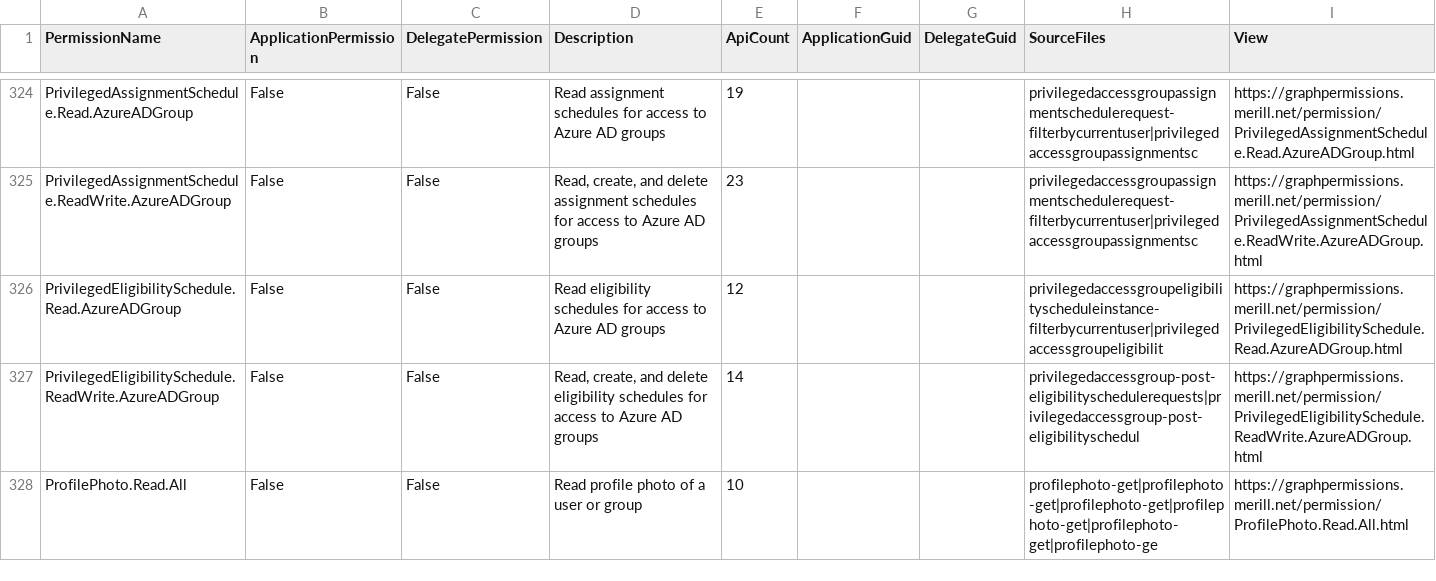
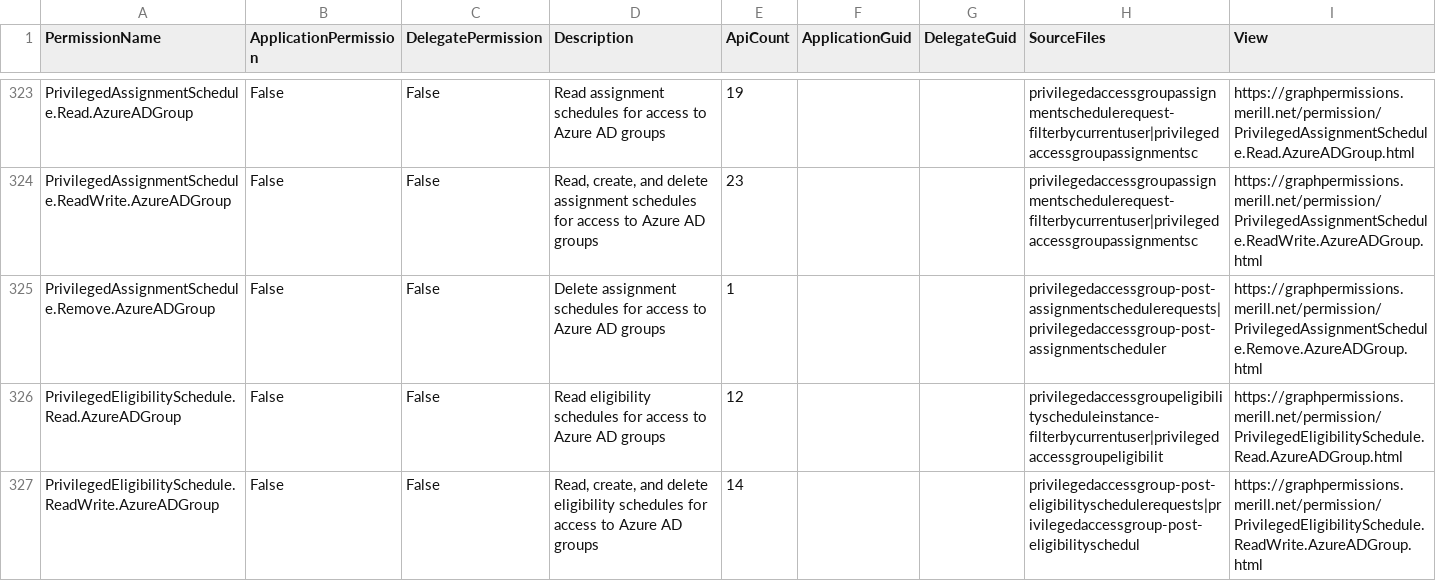
Before and after one commit to merill/graph-permissions-explorer, a CSV file: permission.csv, drawn as a sheet; only a part is shown, gaps mark what is left out; the shorter side is filled out with more unchanged rows; the diff covers the shown part only.

```diff
--- a/permission.csv
+++ b/permission.csv
@@ -325,2 +324,3 @@ PrivilegedAssignmentSchedule.Read.AzureADGroup,False,False,Read assignment sched
 PrivilegedAssignmentSchedule.ReadWrite.AzureADGroup,False,False,"Read, create, and delete assignment schedules for access to Azure AD groups",23,,,privilegedaccessgroupassignmentschedulerequest-filterbycurrentuser|privilegedaccessgroupassignmentsc,https://graphpermissions.merill.net/permission/PrivilegedAssignmentSchedule.ReadWrite.AzureADGroup.html
+PrivilegedAssignmentSchedule.Remove.AzureADGroup,False,False,Delete assignment schedules for access to Azure AD groups,1,,,privilegedaccessgroup-post-assignmentschedulerequests|privilegedaccessgroup-post-assignmentscheduler,https://graphpermissions.merill.net/permission/PrivilegedAssignmentSchedule.Remove.AzureADGroup.html
 PrivilegedEligibilitySchedule.Read.AzureADGroup,False,False,Read eligibility schedules for access to Azure AD groups,12,,,privilegedaccessgroupeligibilityscheduleinstance-filterbycurrentuser|privilegedaccessgroupeligibilit,https://graphpermissions.merill.net/permission/PrivilegedEligibilitySchedule.Read.AzureADGroup.html
```
Also changed, not shown: 3 added rows and 5 removed rows elsewhere in this file, 9 other files.
